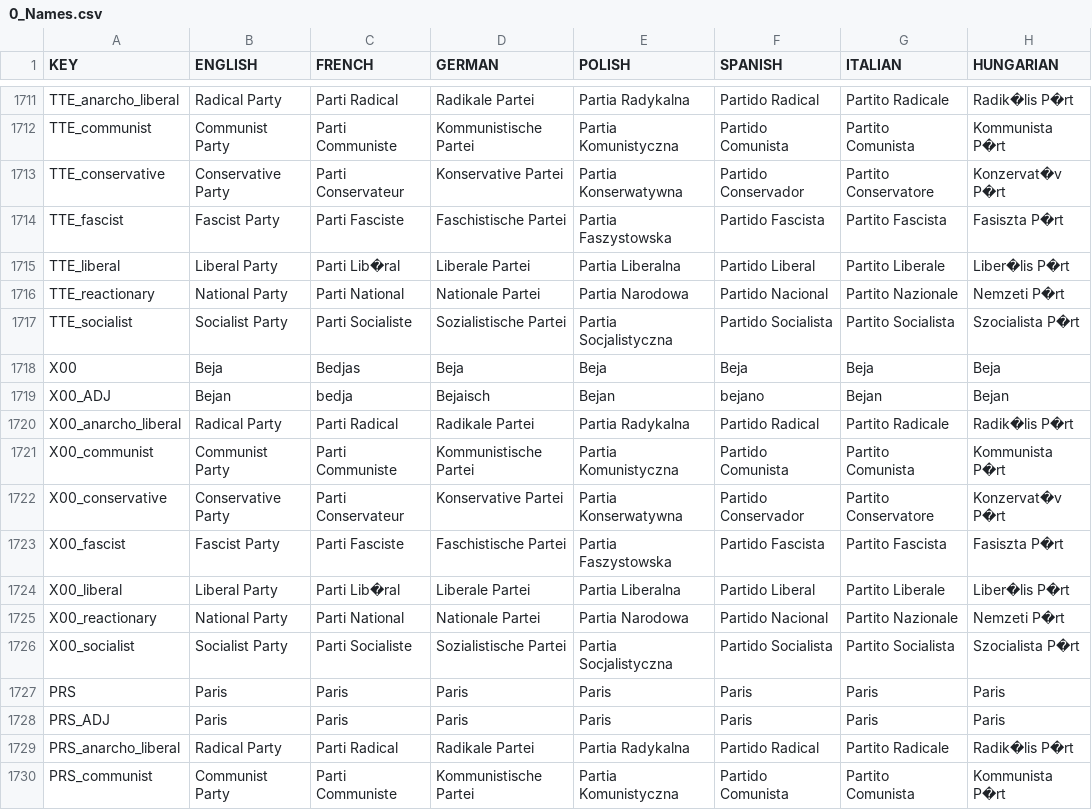
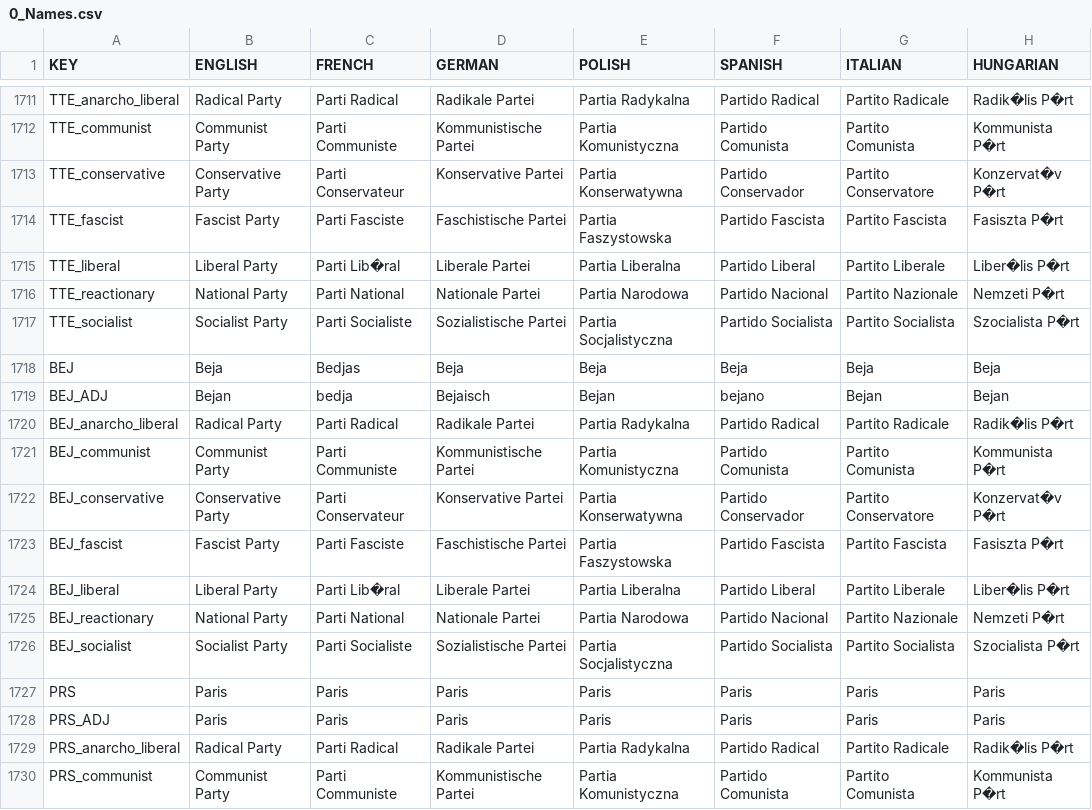
Before and after one commit to oliver1706/ARAV2, a CSV file: ARA/localisation/0_Names.csv, drawn as a sheet; only a part is shown, gaps mark what is left out; the diff names each change by its address in the sheet, - before the commit and + after, or states it on an @@ line.

```diff
--- a/ARA/localisation/0_Names.csv
+++ b/ARA/localisation/0_Names.csv
-A1718 (KEY): X00
+A1718 (KEY): BEJ
-A1719 (KEY): X00_ADJ
+A1719 (KEY): BEJ_ADJ
-A1720 (KEY): X00_anarcho_liberal
+A1720 (KEY): BEJ_anarcho_liberal
-A1721 (KEY): X00_communist
+A1721 (KEY): BEJ_communist
-A1722 (KEY): X00_conservative
+A1722 (KEY): BEJ_conservative
-A1723 (KEY): X00_fascist
+A1723 (KEY): BEJ_fascist
-A1724 (KEY): X00_liberal
+A1724 (KEY): BEJ_liberal
-A1725 (KEY): X00_reactionary
+A1725 (KEY): BEJ_reactionary
-A1726 (KEY): X00_socialist
+A1726 (KEY): BEJ_socialist
```
Also changed, not shown: 37 other files.
